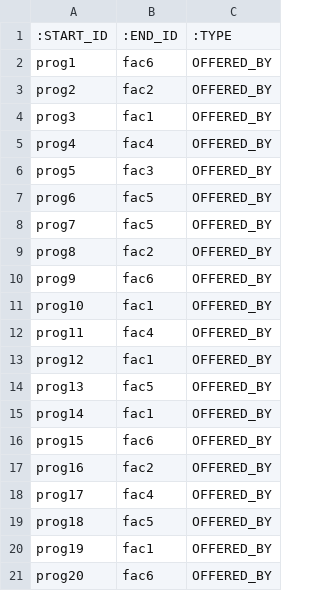
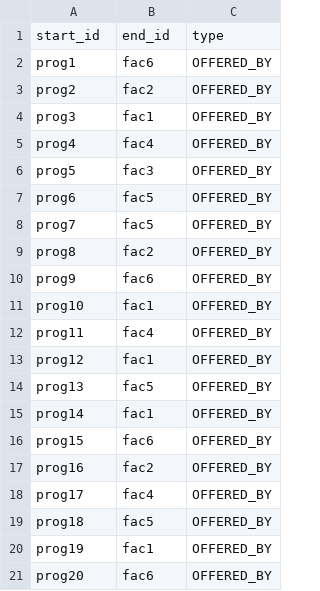
Before and after one commit to quangglammm/neo4j_repo, a CSV file: edges_program_offered_by.csv, drawn as a sheet.

```diff
--- a/edges_program_offered_by.csv
+++ b/edges_program_offered_by.csv
@@ -1,2 +1,2 @@
-:START_ID;:END_ID;:TYPE
+start_id;end_id;type
 prog1;fac6;OFFERED_BY
```
Also changed, not shown: nodes_center.csv, nodes_faculty.csv, 11 other files.
